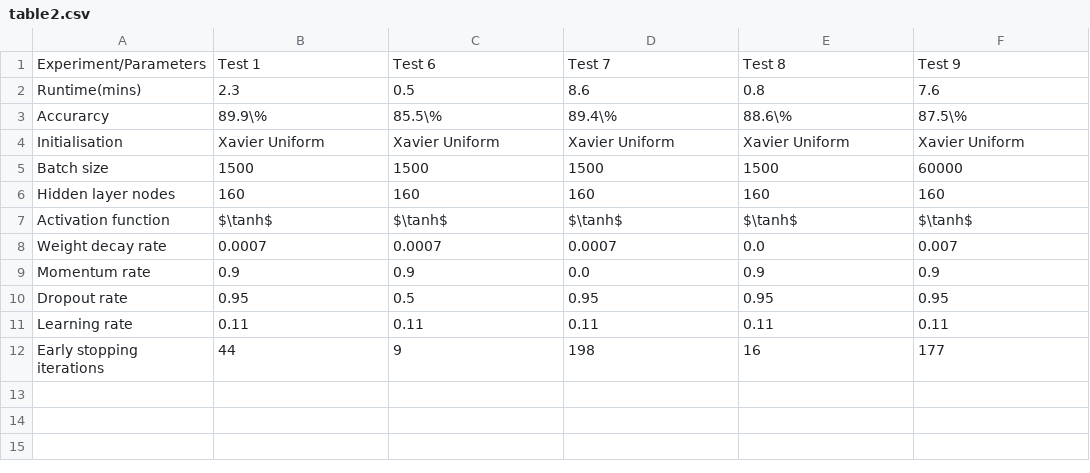
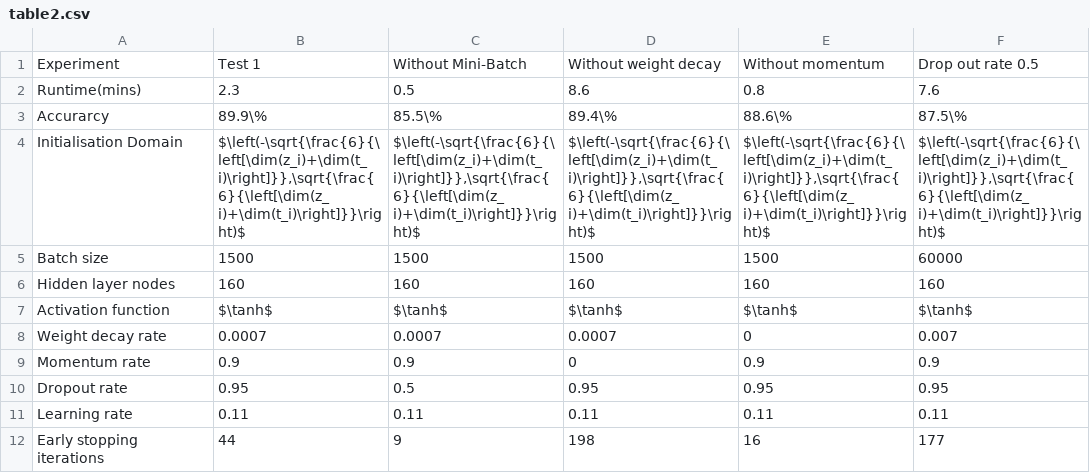
Before and after one commit to cc20002002/Neural-Networks, a CSV file: report/resource/table2.csv, drawn as a sheet; removed rows and columns are numbered as before the commit, all else as after; the diff names each change by its address in the sheet, - before the commit and + after, or states it on an @@ line.

Commit message:
table

```diff
--- a/report/resource/table2.csv
+++ b/report/resource/table2.csv
-row 1: Experiment/Parameters | Test 1 | Test 6 | Test 7 | Test 8 | Test 9
+row 1: Experiment | Test 1 | Without Mini-Batch | Without weight decay | Without momentum | Drop out rate 0.5
-row 4: Initialisation | Xavier Uniform | Xavier Uniform | Xavier Uniform | Xavier Uniform | Xavier Uniform
+row 4: Initialisation Domain | $\left(-\sqrt{\frac{6}{\left[\dim(z_i)+\dim(t_i)\right]}},\sqrt{\frac{6}{\left[\dim(z_i)+\dim(t_i)\right]}}\right)$ | $\left(-\sqrt{\frac{6}{\left[\dim(z_i)+\dim(t_i)\right]}},\sqrt{\frac{6}{\left[\dim(z_i)+\dim(t_i)\right]}}\right)$ | $\left(-\sqrt{\frac{6}{\left[\dim(z_i)+\dim(t_i)\right]}},\sqrt{\frac{6}{\left[\dim(z_i)+\dim(t_i)\right]}}\right)$ | $\left(-\sqrt{\frac{6}{\left[\dim(z_i)+\dim(t_i)\right]}},\sqrt{\frac{6}{\left[\dim(z_i)+\dim(t_i)\right]}}\right)$ | $\left(-\sqrt{\frac{6}{\left[\dim(z_i)+\dim(t_i)\right]}},\sqrt{\frac{6}{\left[\dim(z_i)+\dim(t_i)\right]}}\right)$
-E8: 0.0
+E8: 0
-D9: 0.0
+D9: 0
```
